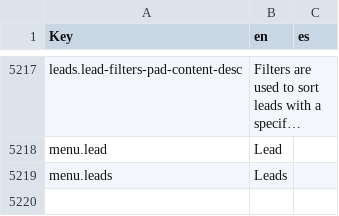
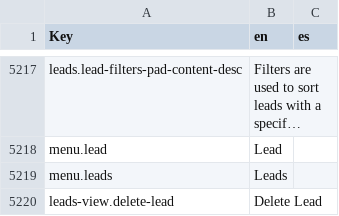
Before and after one commit to polobit/testproject, a CSV file: agile-frontend/WebContent/locales/csv/i18n.csv, drawn as a sheet; only a part is shown, gaps mark what is left out; long unchanged cells end in …; the diff names each change by its address in the sheet, - before the commit and + after, or states it on an @@ line.

Commit message:
Leads grid view, default statuses and sources code

```diff
--- a/agile-frontend/WebContent/locales/csv/i18n.csv
+++ b/agile-frontend/WebContent/locales/csv/i18n.csv
+row 5220: leads-view.delete-lead | Delete Lead
```
Also changed, not shown: 11 other files.
